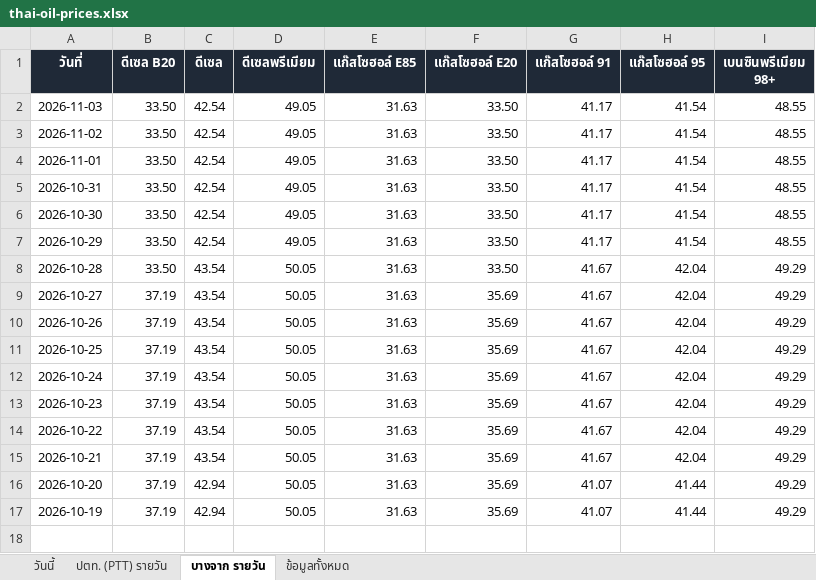
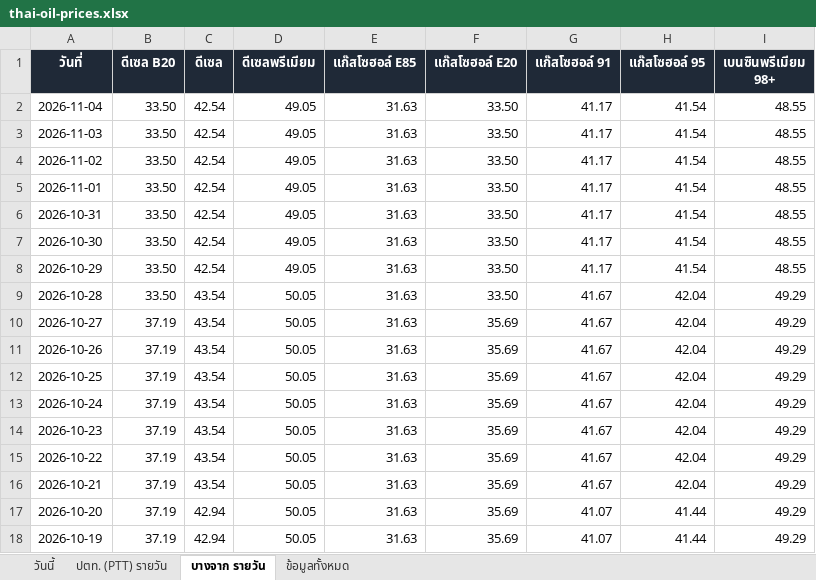
Before and after one commit to chasvitf/thai-oil-prices, an Excel workbook: data/thai-oil-prices.xlsx, sheet บางจาก รายวัน, drawn as a sheet; values as stored, in another font and other column widths than the file's, no borders; the diff names each change by its address in the sheet, - before the commit and + after, or states it on an @@ line.

```diff
--- a/data/thai-oil-prices.xlsx (sheet บางจาก รายวัน)
+++ b/data/thai-oil-prices.xlsx (sheet บางจาก รายวัน)
+row 2: 2026-11-04 | 33.50 | 42.54 | 49.05 | 31.63 | 33.50 | 41.17 | 41.54 | 48.55
```
Also changed, not shown: sheet ข้อมูลทั้งหมด, sheet ปตท. (PTT) รายวัน, 2 other files.
